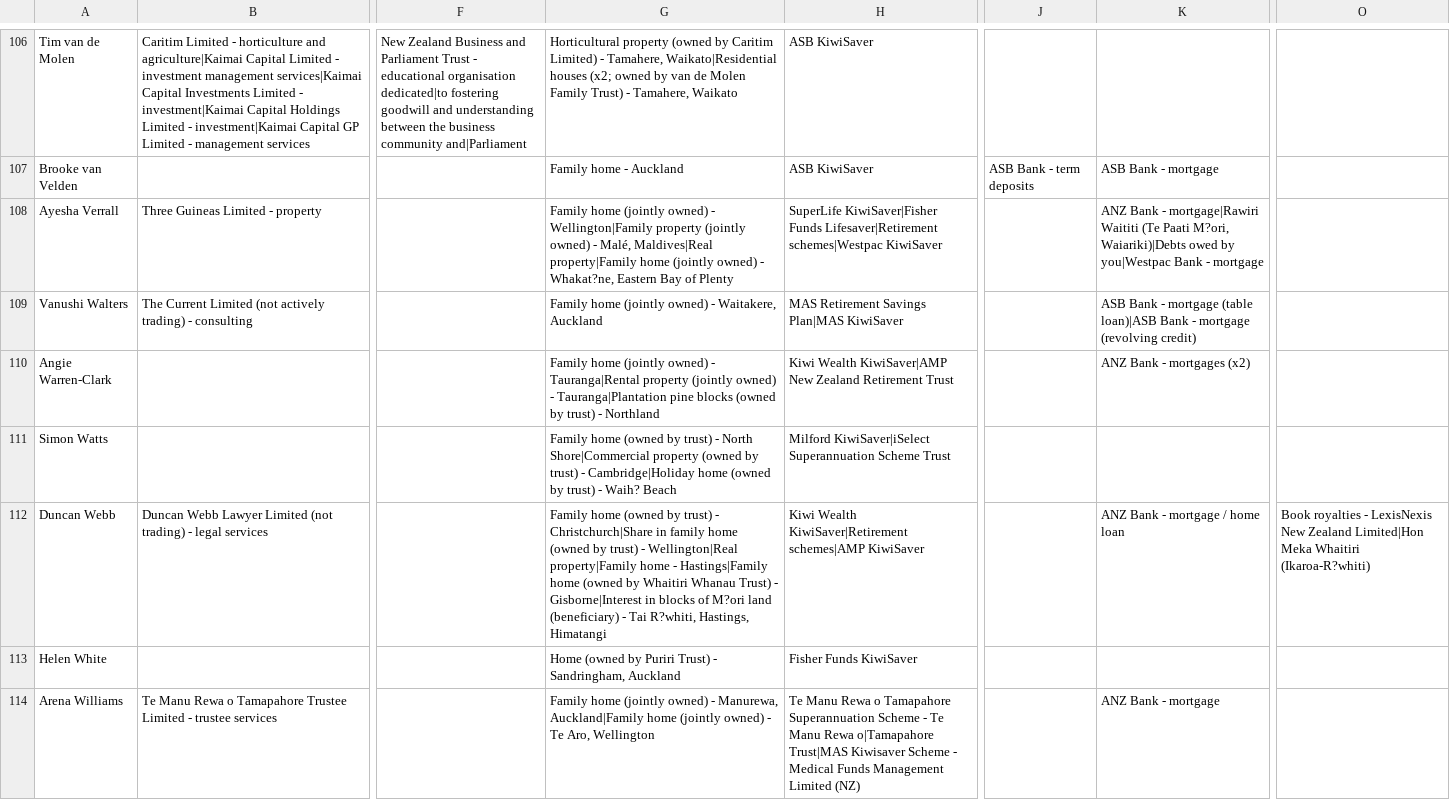
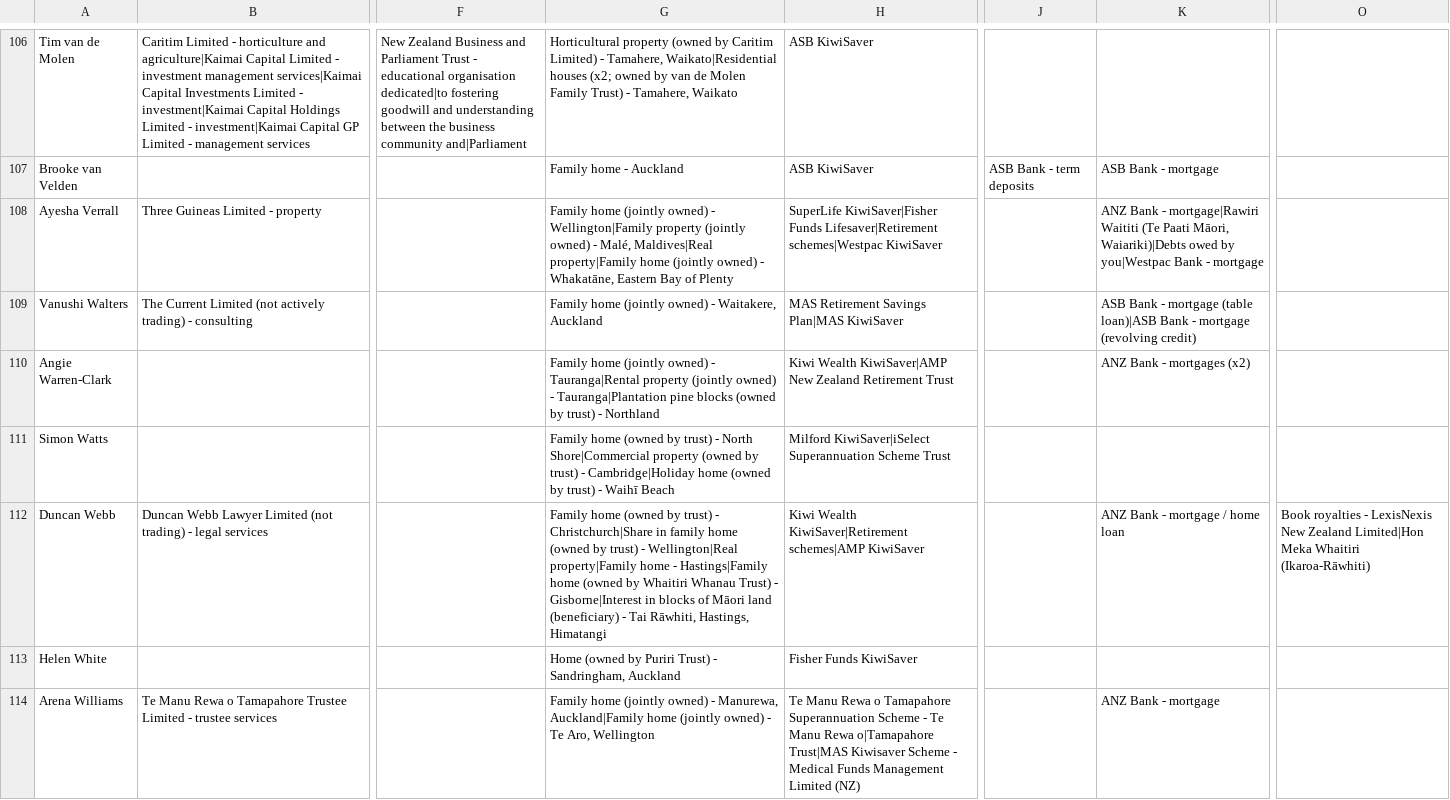
Before and after one commit to List28/COSC345-Project, a CSV file: web-scrapers/financial-scraper/output.csv, drawn as a sheet; only a part is shown, gaps mark what is left out; the diff covers the shown part only; the diff names each change by its address in the sheet, - before the commit and + after, or states it on an @@ line.

```diff
--- a/web-scrapers/financial-scraper/output.csv
+++ b/web-scrapers/financial-scraper/output.csv
-G108: …owned) - Whakat?ne, Eastern Bay…
+G108: …owned) - Whakatāne, Eastern Bay…
-K108: …(Te Paati M?ori, Waiariki)|Debts owed…
+K108: …(Te Paati Māori, Waiariki)|Debts owed…
-G111: …trust) - Waih? Beach
+G111: …trust) - Waihī Beach
-G112: …blocks of M?ori land (beneficiary) - Tai R?whiti, Hastings, Himatangi
+G112: …blocks of Māori land (beneficiary) - Tai Rāwhiti, Hastings, Himatangi
-O112: …Meka Whaitiri (Ikaroa-R?whiti)
+O112: …Meka Whaitiri (Ikaroa-Rāwhiti)
```
Also changed, not shown: 52 edited cells elsewhere in this file.
